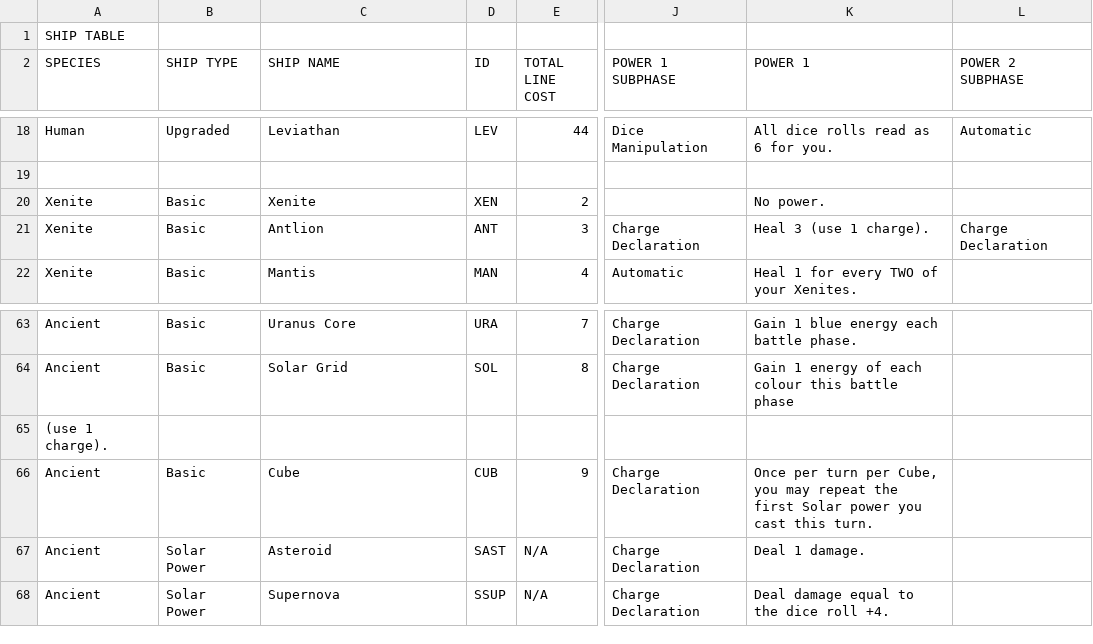
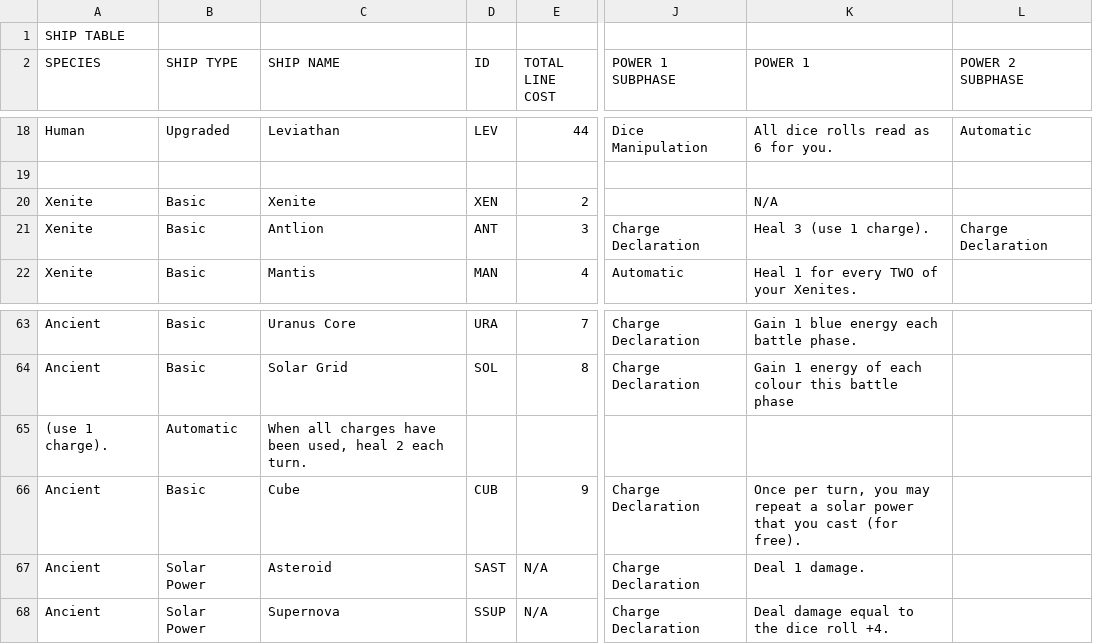
Before and after one commit to judd-madden/shapeships, a CSV file: game/data/source/GEN2_SHIP_TABLE_1.2.csv, drawn as a sheet; only a part is shown, gaps mark what is left out; the diff names each change by its address in the sheet, - before the commit and + after, or states it on an @@ line.

Commit message:
human species engine pass, with GPT input

```diff
--- a/game/data/source/GEN2_SHIP_TABLE_1.2.csv
+++ b/game/data/source/GEN2_SHIP_TABLE_1.2.csv
-K20 (POWER 1): No power.
+K20 (POWER 1): N/A
-B65 (SHIP TYPE): (empty)
+B65 (SHIP TYPE): Automatic
-C65 (SHIP NAME): (empty)
+C65 (SHIP NAME): When all charges have been used, heal 2 each turn.
-K66 (POWER 1): Once per turn per Cube, you may repeat the first Solar power you cast this turn.
+K66 (POWER 1): Once per turn, you may repeat a solar power that you cast (for free).
```
Also changed, not shown: 34 other files.
